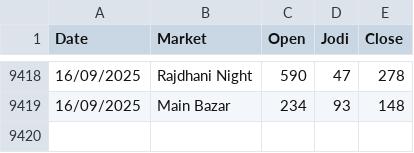
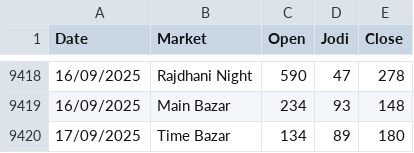
Before and after one commit to Vishalsnw/Kalyan_web, a CSV file: satta_data.csv, drawn as a sheet; only a part is shown, gaps mark what is left out.

```diff
--- a/satta_data.csv
+++ b/satta_data.csv
@@ -9419 +9419,2 @@ Date,Market,Open,Jodi,Close
 16/09/2025,Main Bazar,234,93,148
+17/09/2025,Time Bazar,134,89,180
```
Also changed, not shown: sent_messages.csv.
